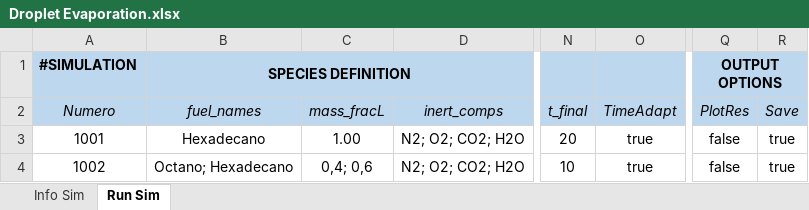
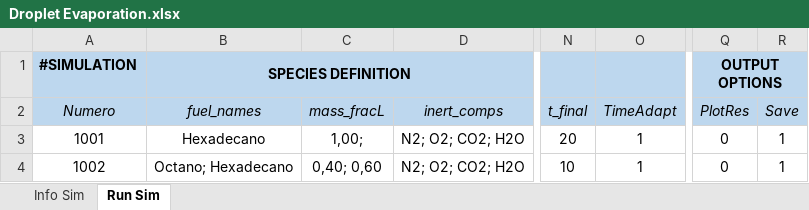
Before and after one commit to mancolric/DropletEvaporation, an Excel workbook: Droplet Evaporation.xlsx, sheet Run Sim, drawn as a sheet; only a part is shown, gaps mark what is left out; values as stored, in another font and other column widths than the file's, no borders; the diff names each change by its address in the sheet, - before the commit and + after, or states it on an @@ line.

```diff
--- a/Droplet Evaporation.xlsx (sheet Run Sim)
+++ b/Droplet Evaporation.xlsx (sheet Run Sim)
-C3 (mass_fracL): 1.00
+C3 (mass_fracL): 1,00;
-O3:O4 (TimeAdapt): true
+O3:O4 (TimeAdapt): 1
-Q3:Q4 (PlotRes): false
+Q3:Q4 (PlotRes): 0
-R3:R4 (Save): true
+R3:R4 (Save): 1
-C4 (mass_fracL): 0,4; 0,6
+C4 (mass_fracL): 0,40; 0,60
```
Also changed, not shown: 5 other files.
